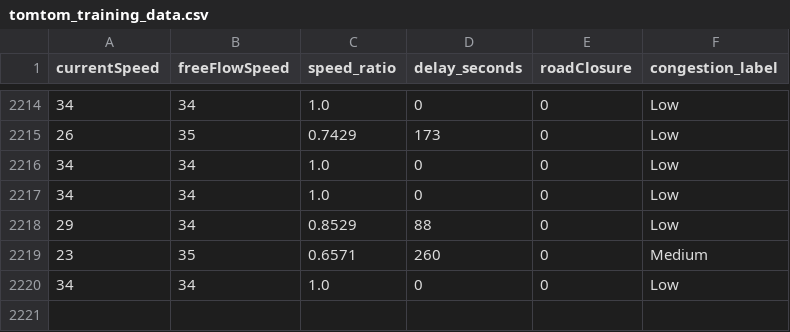
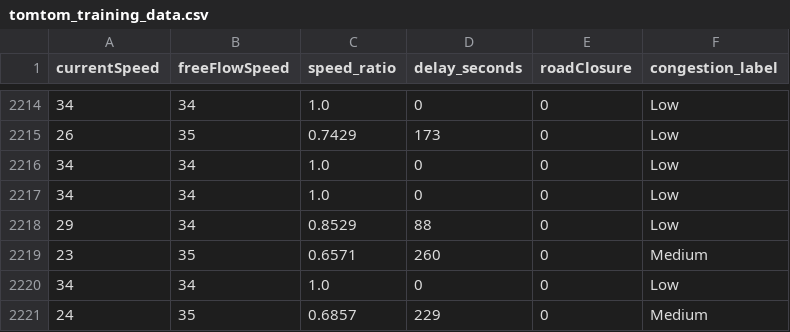
Before and after one commit to angel-2006/Traffic_Predictive_Project, a CSV file: data/tomtom_training_data.csv, drawn as a sheet; only a part is shown, gaps mark what is left out.

```diff
--- a/data/tomtom_training_data.csv
+++ b/data/tomtom_training_data.csv
@@ -2220 +2220,2 @@ currentSpeed,freeFlowSpeed,speed_ratio,delay_seconds,roadClosure,congestion_labe
 34,34,1.0,0,0,Low
+24,35,0.6857,229,0,Medium
```
Also changed, not shown: data/tomtom_traffic.csv.
